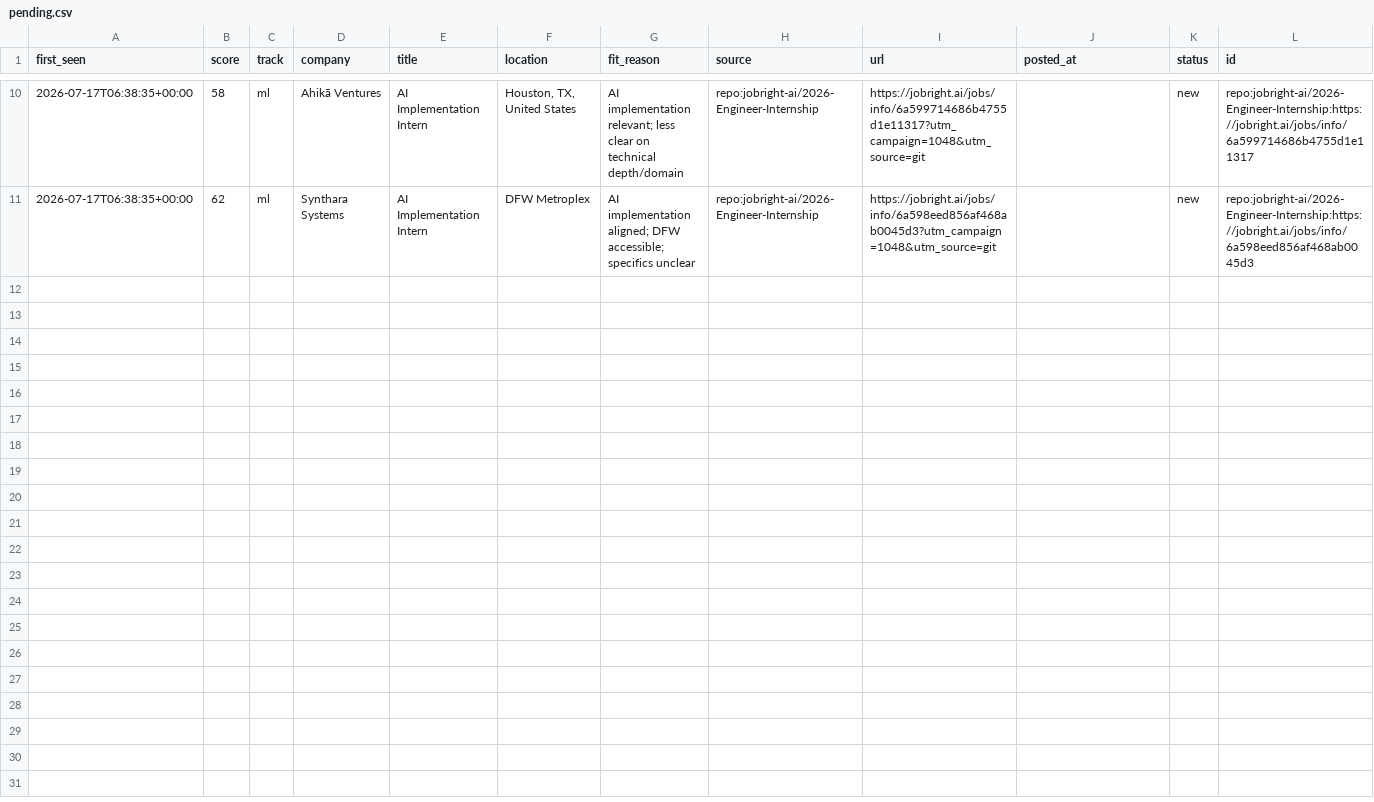
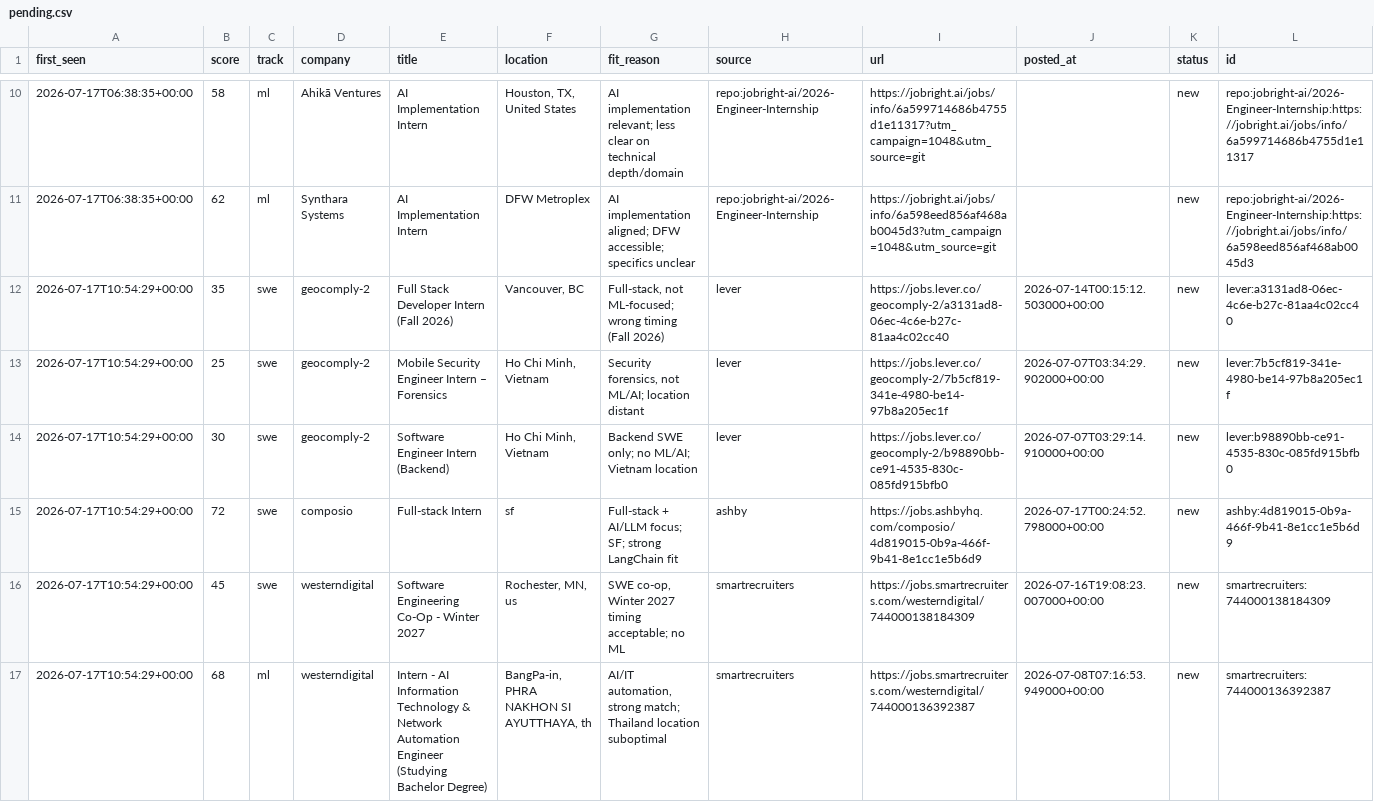
Before and after one commit to ShuklaA11/Sentinel, a CSV file: data/pending.csv, drawn as a sheet; only a part is shown, gaps mark what is left out; the diff covers the shown part only; the diff names each change by its address in the sheet, - before the commit and + after, or states it on an @@ line.

```diff
--- a/data/pending.csv
+++ b/data/pending.csv
+row 12: 2026-07-17T10:54:29+00:00 | 35 | swe | geocomply-2 | Full Stack Developer Intern (Fall 2026) | Vancouver, BC | Full-stack, not ML-focused; wrong timing (Fall 2026) | lever | https://jobs.lever.co/geocomply-2/a3131ad8-06ec-4c6e-b27c-81aa4c02cc40 | 2026-07-14T00:15:12.503000+00:00 | new | lever:a3131ad8-06ec-4c6e-b27c-81aa4c02cc40
+row 13: 2026-07-17T10:54:29+00:00 | 25 | swe | geocomply-2 | Mobile Security Engineer Intern – Forensics | Ho Chi Minh, Vietnam | Security forensics, not ML/AI; location distant | lever | https://jobs.lever.co/geocomply-2/7b5cf819-341e-4980-be14-97b8a205ec1f | 2026-07-07T03:34:29.902000+00:00 | new | lever:7b5cf819-341e-4980-be14-97b8a205ec1f
+row 14: 2026-07-17T10:54:29+00:00 | 30 | swe | geocomply-2 | Software Engineer Intern (Backend) | Ho Chi Minh, Vietnam | Backend SWE only; no ML/AI; Vietnam location | lever | https://jobs.lever.co/geocomply-2/b98890bb-ce91-4535-830c-085fd915bfb0 | 2026-07-07T03:29:14.910000+00:00 | new | lever:b98890bb-ce91-4535-830c-085fd915bfb0
+row 15: 2026-07-17T10:54:29+00:00 | 72 | swe | composio | Full-stack Intern | sf | Full-stack + AI/LLM focus; SF; strong LangChain fit | ashby | https://jobs.ashbyhq.com/composio/4d819015-0b9a-466f-9b41-8e1cc1e5b6d9 | 2026-07-17T00:24:52.798000+00:00 | new | ashby:4d819015-0b9a-466f-9b41-8e1cc1e5b6d9
+row 16: 2026-07-17T10:54:29+00:00 | 45 | swe | westerndigital | Software Engineering Co-Op - Winter 2027 | Rochester, MN, us | SWE co-op, Winter 2027 timing acceptable; no ML | smartrecruiters | https://jobs.smartrecruiters.com/westerndigital/744000138184309 | 2026-07-16T19:08:23.007000+00:00 | new | smartrecruiters:744000138184309
+row 17: 2026-07-17T10:54:29+00:00 | 68 | ml | westerndigital | Intern - AI Information Technology & Network Automation Engineer (Studying Bachelor Degree) | BangPa-in, PHRA NAKHON SI AYUTTHAYA, th | AI/IT automation, strong match; Thailand location suboptimal | smartrecruiters | https://jobs.smartrecruiters.com/westerndigital/744000136392387 | 2026-07-08T07:16:53.949000+00:00 | new | smartrecruiters:744000136392387
```
Also changed, not shown: 5 added rows elsewhere in this file, 2 other files.
